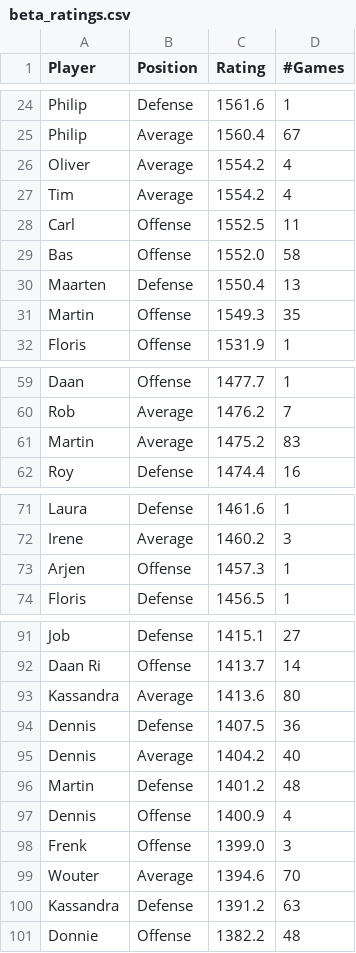
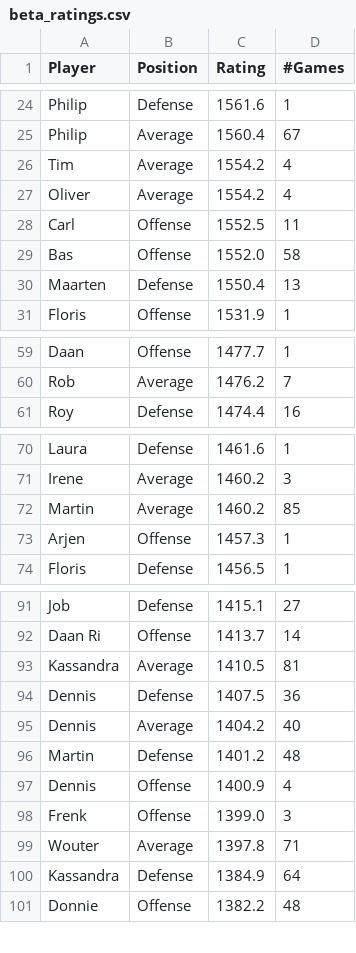
Before and after one commit to BartvonMeijenfeldt/fussball_rankings, a CSV file: beta_ratings.csv, drawn as a sheet; only a part is shown, gaps mark what is left out; the diff covers the shown part only.

```diff
--- a/beta_ratings.csv
+++ b/beta_ratings.csv
@@ -25,4 +25,4 @@ Philip ,Defense,1561.6,1
 Philip,Average,1560.4,67
+Tim,Average,1554.2,4
 Oliver,Average,1554.2,4
-Tim,Average,1554.2,4
 Carl,Offense,1552.5,11
@@ -30,3 +30,2 @@ Bas,Offense,1552.0,58
 Maarten,Defense,1550.4,13
-Martin,Offense,1549.3,35
 Floris,Offense,1531.9,1
@@ -60,3 +60,2 @@ Daan,Offense,1477.7,1
 Rob,Average,1476.2,7
-Martin,Average,1475.2,83
 Roy,Defense,1474.4,16
@@ -72,2 +71,3 @@ Laura,Defense,1461.6,1
 Irene,Average,1460.2,3
+Martin,Average,1460.2,85
 Arjen,Offense,1457.3,1
@@ -92,3 +92,3 @@ Job,Defense,1415.1,27
 Daan Ri,Offense,1413.7,14
-Kassandra,Average,1413.6,80
+Kassandra,Average,1410.5,81
 Dennis,Defense,1407.5,36
@@ -98,4 +98,4 @@ Dennis,Offense,1400.9,4
 Frenk,Offense,1399.0,3
-Wouter,Average,1394.6,70
-Kassandra,Defense,1391.2,63
+Wouter,Average,1397.8,71
+Kassandra,Defense,1384.9,64
 Donnie,Offense,1382.2,48
```
Also changed, not shown: 7 added rows, 6 removed rows and 4 edited cells elsewhere in this file, calculations.csv, results_table_football.csv, 1 other file.
